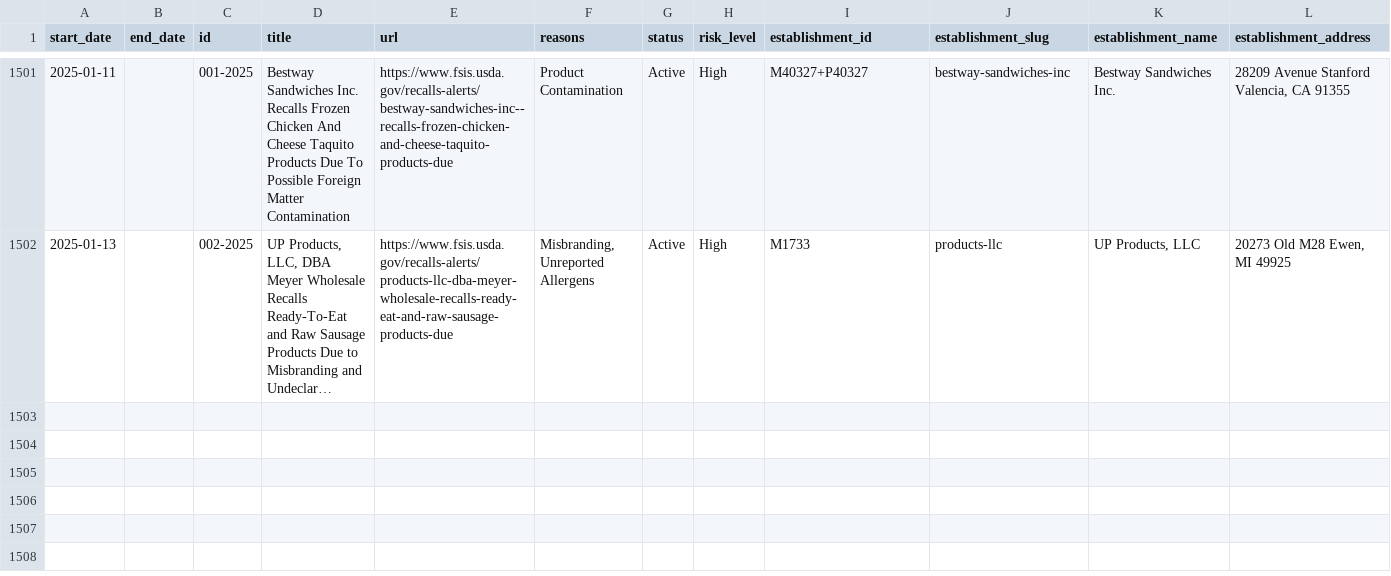
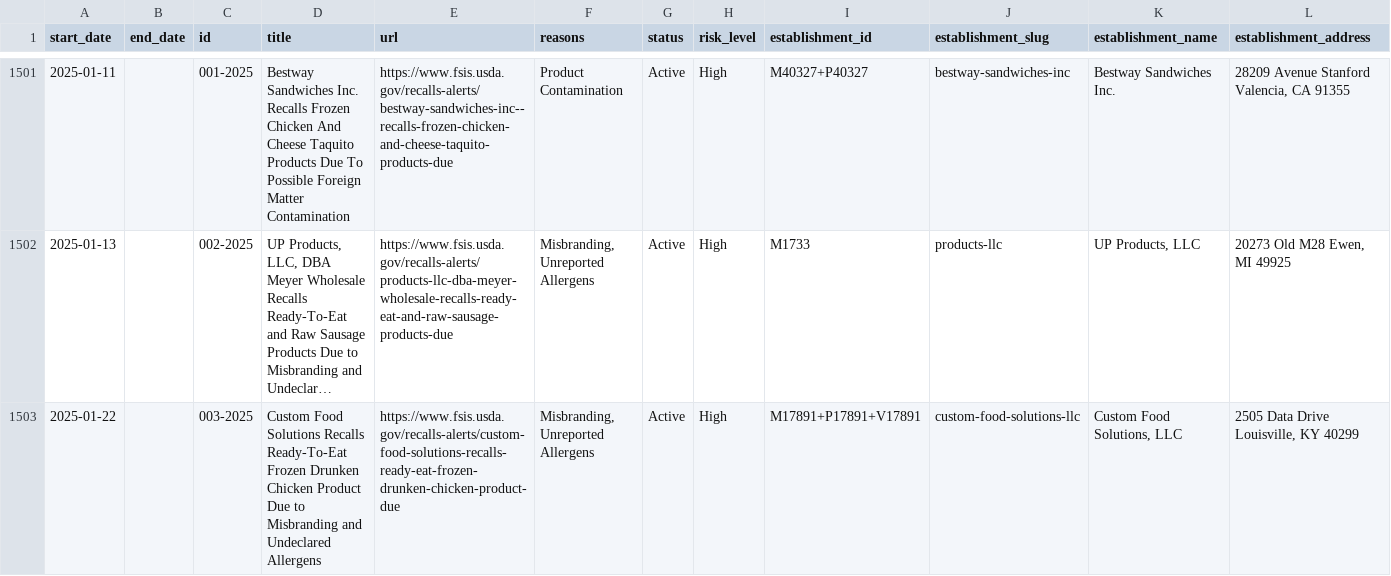
Before and after one commit to harrisj/food-recalls-actions, a CSV file: usda/recalls.csv, drawn as a sheet; only a part is shown, gaps mark what is left out; long unchanged cells end in …; rows hold the shown columns only; the diff names each change by its address in the sheet, - before the commit and + after, or states it on an @@ line.

```diff
--- a/usda/recalls.csv
+++ b/usda/recalls.csv
+row 1503: 2025-01-22 |  | 003-2025 | Custom Food Solutions Recalls Ready-To-Eat Frozen Drunken Chicken Product Due to Misbranding and Undeclared Allergens | https://www.fsis.usda.gov/recalls-alerts/custom-food-solutions-recalls-ready-eat-frozen-drunken-chicken-product-due | Misbranding, Unreported Allergens | Active | High | M17891+P17891+V17891 | custom-food-solutions-llc | Custom Food Solutions, LLC | 2505 Data Drive Louisville, KY 40299
```
Also changed, not shown: 6 other files.
